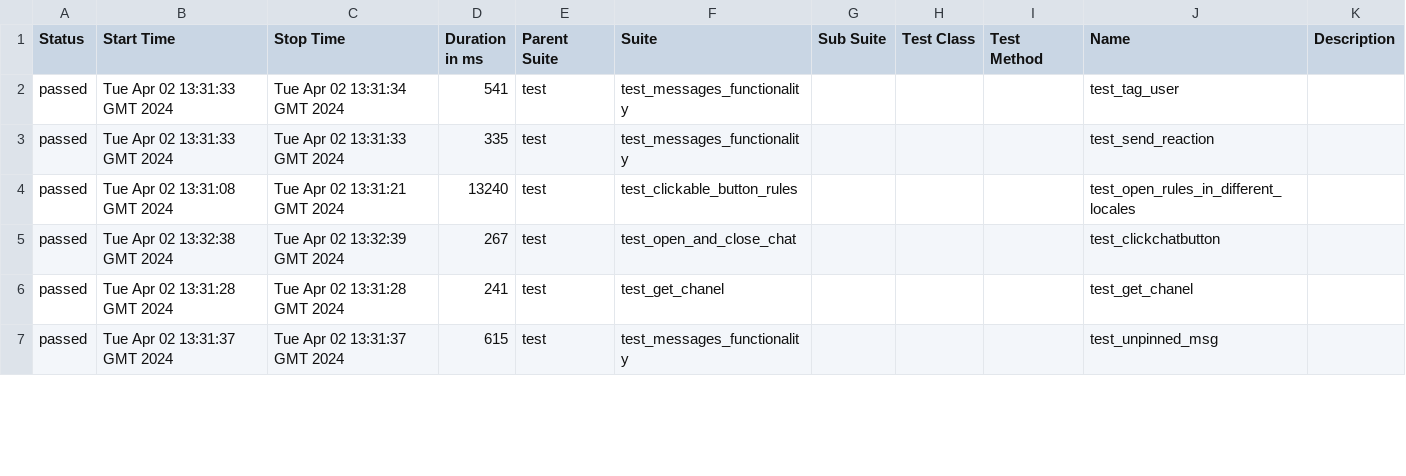
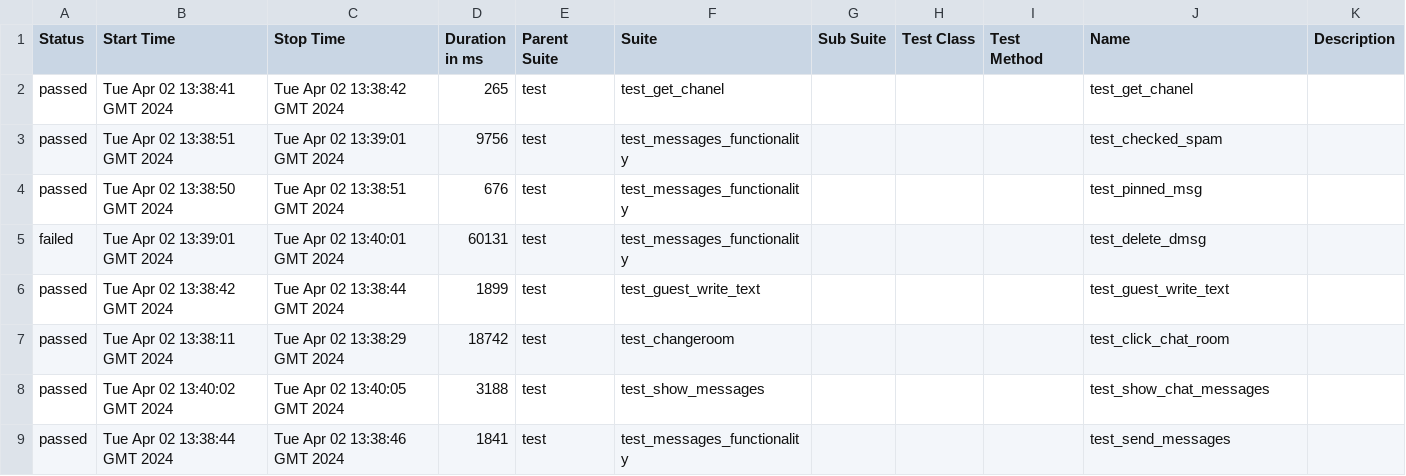
Before and after one commit to VladimirSaf95/ChatProject, a CSV file: data/suites.csv, drawn as a sheet; only a part is shown; the diff covers the shown part only.

Commit message:
Deploying to gh-pages from @ VladimirSaf95/ChatProject@417c25eef675c3029bfeb5ef0cf99acff813b4d8 🚀

```diff
--- a/data/suites.csv
+++ b/data/suites.csv
@@ -1,7 +1,9 @@
 "Status","Start Time","Stop Time","Duration in ms","Parent Suite","Suite","Sub Suite","Test Class","Test Method","Name","Description"
-"passed","Tue Apr 02 13:31:33 GMT 2024","Tue Apr 02 13:31:34 GMT 2024","541","test","test_messages_functionality","","","","test_tag_user",""
-"passed","Tue Apr 02 13:31:33 GMT 2024","Tue Apr 02 13:31:33 GMT 2024","335","test","test_messages_functionality","","","","test_send_reaction",""
-"passed","Tue Apr 02 13:31:08 GMT 2024","Tue Apr 02 13:31:21 GMT 2024","13240","test","test_clickable_button_rules","","","","test_open_rules_in_different_locales",""
-"passed","Tue Apr 02 13:32:38 GMT 2024","Tue Apr 02 13:32:39 GMT 2024","267","test","test_open_and_close_chat","","","","test_clickchatbutton",""
-"passed","Tue Apr 02 13:31:28 GMT 2024","Tue Apr 02 13:31:28 GMT 2024","241","test","test_get_chanel","","","","test_get_chanel",""
-"passed","Tue Apr 02 13:31:37 GMT 2024","Tue Apr 02 13:31:37 GMT 2024","615","test","test_messages_functionality","","","","test_unpinned_msg",""
+"passed","Tue Apr 02 13:38:41 GMT 2024","Tue Apr 02 13:38:42 GMT 2024","265","test","test_get_chanel","","","","test_get_chanel",""
+"passed","Tue Apr 02 13:38:51 GMT 2024","Tue Apr 02 13:39:01 GMT 2024","9756","test","test_messages_functionality","","","","test_checked_spam",""
+"passed","Tue Apr 02 13:38:50 GMT 2024","Tue Apr 02 13:38:51 GMT 2024","676","test","test_messages_functionality","","","","test_pinned_msg",""
+"failed","Tue Apr 02 13:39:01 GMT 2024","Tue Apr 02 13:40:01 GMT 2024","60131","test","test_messages_functionality","","","","test_delete_dmsg",""
+"passed","Tue Apr 02 13:38:42 GMT 2024","Tue Apr 02 13:38:44 GMT 2024","1899","test","test_guest_write_text","","","","test_guest_write_text",""
+"passed","Tue Apr 02 13:38:11 GMT 2024","Tue Apr 02 13:38:29 GMT 2024","18742","test","test_changeroom","","","","test_click_chat_room",""
+"passed","Tue Apr 02 13:40:02 GMT 2024","Tue Apr 02 13:40:05 GMT 2024","3188","test","test_show_messages","","","","test_show_chat_messages",""
+"passed","Tue Apr 02 13:38:44 GMT 2024","Tue Apr 02 13:38:46 GMT 2024","1841","test","test_messages_functionality","","","","test_send_messages",""
```
Also changed, not shown: 2 removed rows and 79 edited cells elsewhere in this file, data/behaviors.csv, 49 other files.
